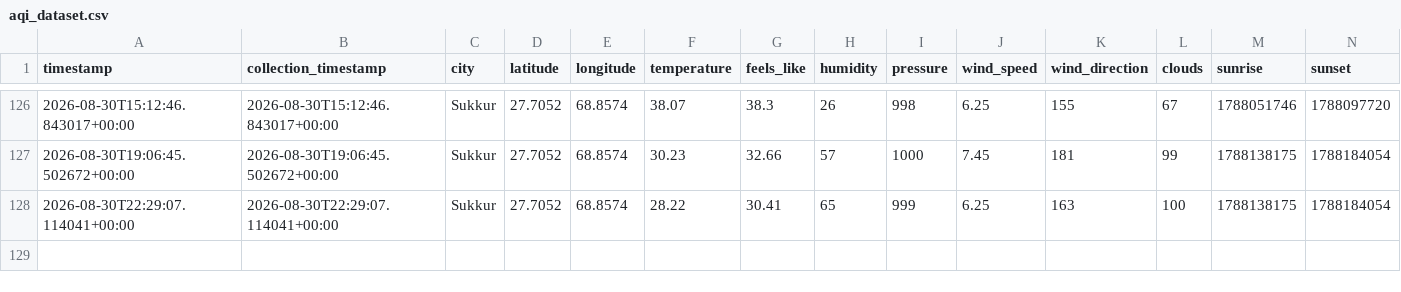
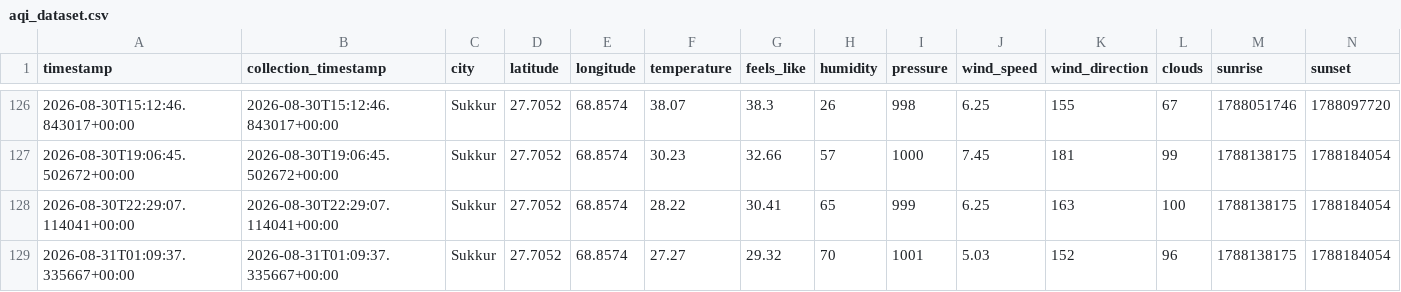
Before and after one commit to mrmushtaq/AQI-Prediction-Pipeline, a CSV file: data/processed/aqi_dataset.csv, drawn as a sheet; only a part is shown, gaps mark what is left out; rows hold the shown columns only; the diff names each change by its address in the sheet, - before the commit and + after, or states it on an @@ line.

```diff
--- a/data/processed/aqi_dataset.csv
+++ b/data/processed/aqi_dataset.csv
+row 129: 2026-08-31T01:09:37.335667+00:00 | 2026-08-31T01:09:37.335667+00:00 | Sukkur | 27.7052 | 68.8574 | 27.27 | 29.32 | 70 | 1001 | 5.03 | 152 | 96 | 1788138175 | 1788184054
```
Also changed, not shown: 1 other file.
